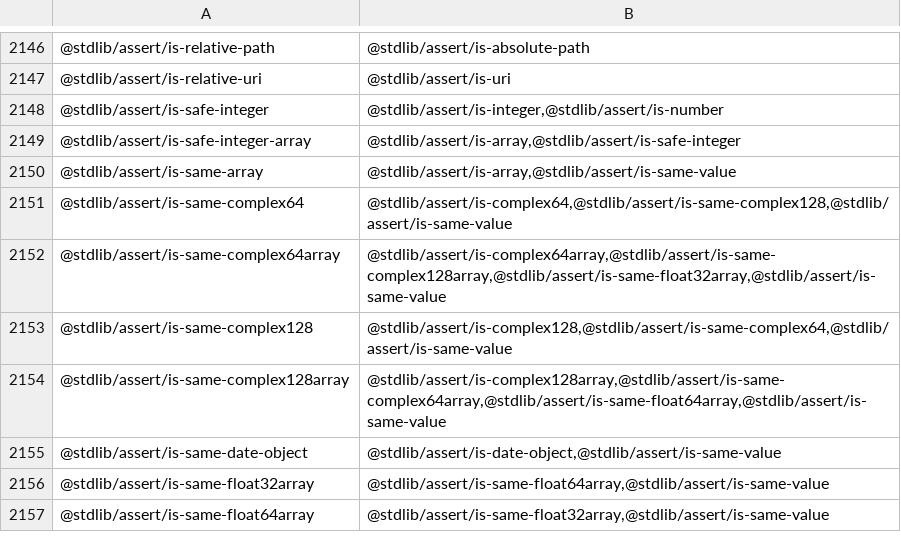
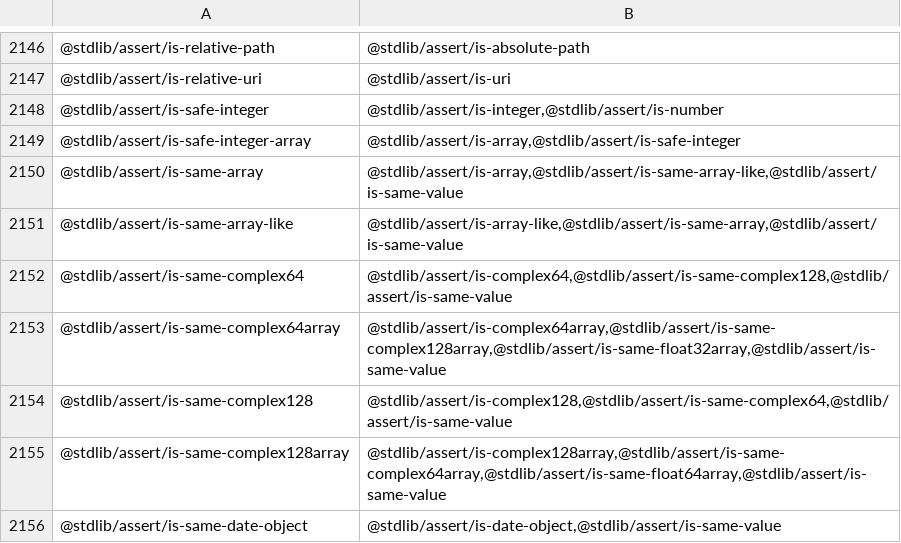
Before and after one commit to stdlib-js/namespace, a CSV file: pkg2related/data/data.csv, drawn as a sheet; only a part is shown, gaps mark what is left out; the shorter side is filled out with more unchanged rows.

```diff
--- a/pkg2related/data/data.csv
+++ b/pkg2related/data/data.csv
@@ -2149,3 +2149,4 @@
 "@stdlib/assert/is-safe-integer-array","@stdlib/assert/is-array,@stdlib/assert/is-safe-integer"
-"@stdlib/assert/is-same-array","@stdlib/assert/is-array,@stdlib/assert/is-same-value"
+"@stdlib/assert/is-same-array","@stdlib/assert/is-array,@stdlib/assert/is-same-array-like,@stdlib/assert/is-same-value"
+"@stdlib/assert/is-same-array-like","@stdlib/assert/is-array-like,@stdlib/assert/is-same-array,@stdlib/assert/is-same-value"
 "@stdlib/assert/is-same-complex64","@stdlib/assert/is-complex64,@stdlib/assert/is-same-complex128,@stdlib/assert/is-same-value"
```
Also changed, not shown: alias2pkg/data/data.csv, alias2related/data/data.csv, 17 other files.
